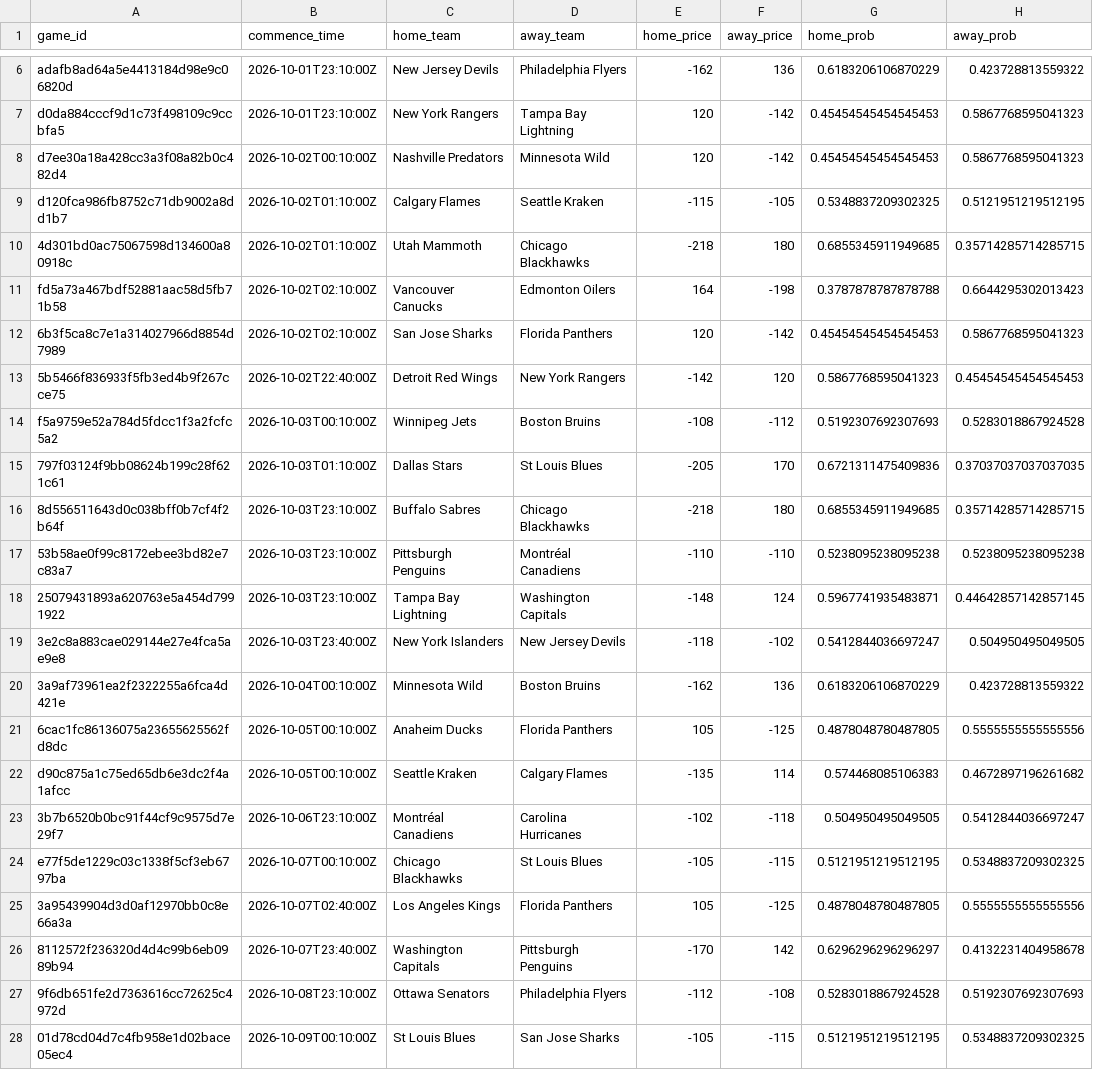
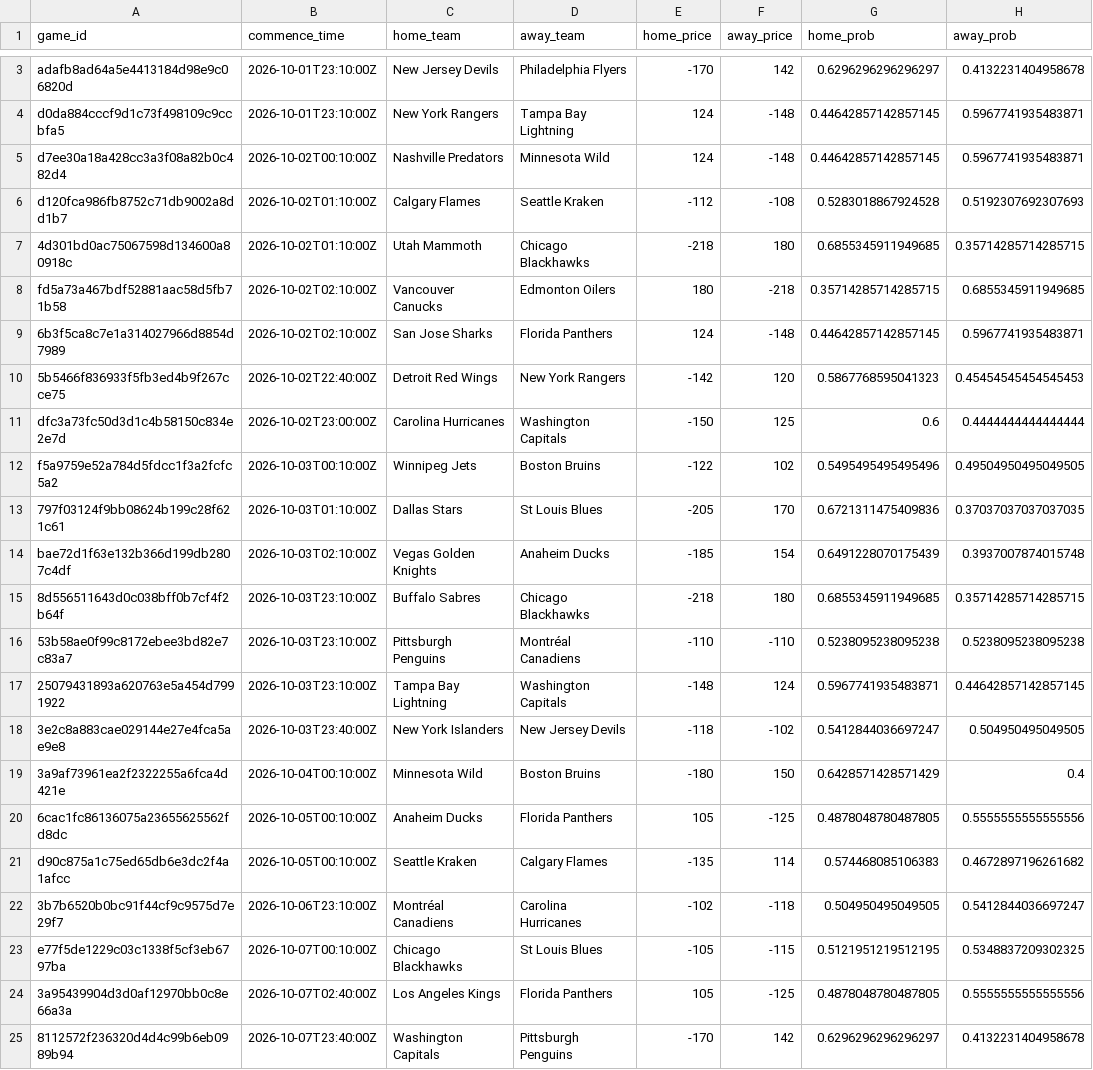
Before and after one commit to jmbarton04/nhl_odds_moneypuck, a CSV file: data/games_today.csv, drawn as a sheet; only a part is shown, gaps mark what is left out; the shorter side is filled out with more unchanged rows; the diff covers the shown part only.

```diff
--- a/data/games_today.csv
+++ b/data/games_today.csv
@@ -6,11 +3,13 @@ game_id,commence_time,home_team,away_team,home_price,away_price,home_prob,away_p
-adafb8ad64a5e4413184d98e9c06820d,2026-10-01T23:10:00Z,New Jersey Devils,Philadelphia Flyers,-162,136,0.6183206106870229,0.423728813559322
-d0da884cccf9d1c73f498109c9ccbfa5,2026-10-01T23:10:00Z,New York Rangers,Tampa Bay Lightning,120,-142,0.45454545454545453,0.5867768595041323
-d7ee30a18a428cc3a3f08a82b0c482d4,2026-10-02T00:10:00Z,Nashville Predators,Minnesota Wild,120,-142,0.45454545454545453,0.5867768595041323
-d120fca986fb8752c71db9002a8dd1b7,2026-10-02T01:10:00Z,Calgary Flames,Seattle Kraken,-115,-105,0.5348837209302325,0.5121951219512195
+adafb8ad64a5e4413184d98e9c06820d,2026-10-01T23:10:00Z,New Jersey Devils,Philadelphia Flyers,-170,142,0.6296296296296297,0.4132231404958678
+d0da884cccf9d1c73f498109c9ccbfa5,2026-10-01T23:10:00Z,New York Rangers,Tampa Bay Lightning,124,-148,0.44642857142857145,0.5967741935483871
+d7ee30a18a428cc3a3f08a82b0c482d4,2026-10-02T00:10:00Z,Nashville Predators,Minnesota Wild,124,-148,0.44642857142857145,0.5967741935483871
+d120fca986fb8752c71db9002a8dd1b7,2026-10-02T01:10:00Z,Calgary Flames,Seattle Kraken,-112,-108,0.5283018867924528,0.5192307692307693
 4d301bd0ac75067598d134600a80918c,2026-10-02T01:10:00Z,Utah Mammoth,Chicago Blackhawks,-218,180,0.6855345911949685,0.35714285714285715
-fd5a73a467bdf52881aac58d5fb71b58,2026-10-02T02:10:00Z,Vancouver Canucks,Edmonton Oilers,164,-198,0.3787878787878788,0.6644295302013423
-6b3f5ca8c7e1a314027966d8854d7989,2026-10-02T02:10:00Z,San Jose Sharks,Florida Panthers,120,-142,0.45454545454545453,0.5867768595041323
+fd5a73a467bdf52881aac58d5fb71b58,2026-10-02T02:10:00Z,Vancouver Canucks,Edmonton Oilers,180,-218,0.35714285714285715,0.6855345911949685
+6b3f5ca8c7e1a314027966d8854d7989,2026-10-02T02:10:00Z,San Jose Sharks,Florida Panthers,124,-148,0.44642857142857145,0.5967741935483871
 5b5466f836933f5fb3ed4b9f267cce75,2026-10-02T22:40:00Z,Detroit Red Wings,New York Rangers,-142,120,0.5867768595041323,0.45454545454545453
-f5a9759e52a784d5fdcc1f3a2fcfc5a2,2026-10-03T00:10:00Z,Winnipeg Jets,Boston Bruins,-108,-112,0.5192307692307693,0.5283018867924528
+dfc3a73fc50d3d1c4b58150c834e2e7d,2026-10-02T23:00:00Z,Carolina Hurricanes,Washington Capitals,-150,125,0.6,0.4444444444444444
+f5a9759e52a784d5fdcc1f3a2fcfc5a2,2026-10-03T00:10:00Z,Winnipeg Jets,Boston Bruins,-122,102,0.5495495495495496,0.49504950495049505
 797f03124f9bb08624b199c28f621c61,2026-10-03T01:10:00Z,Dallas Stars,St Louis Blues,-205,170,0.6721311475409836,0.37037037037037035
+bae72d1f63e132b366d199db2807c4df,2026-10-03T02:10:00Z,Vegas Golden Knights,Anaheim Ducks,-185,154,0.6491228070175439,0.3937007874015748
 8d556511643d0c038bff0b7cf4f2b64f,2026-10-03T23:10:00Z,Buffalo Sabres,Chicago Blackhawks,-218,180,0.6855345911949685,0.35714285714285715
@@ -19,3 +18,3 @@ f5a9759e52a784d5fdcc1f3a2fcfc5a2,2026-10-03T00:10:00Z,Winnipeg Jets,Boston Bruin
 3e2c8a883cae029144e27e4fca5ae9e8,2026-10-03T23:40:00Z,New York Islanders,New Jersey Devils,-118,-102,0.5412844036697247,0.504950495049505
-3a9af73961ea2f2322255a6fca4d421e,2026-10-04T00:10:00Z,Minnesota Wild,Boston Bruins,-162,136,0.6183206106870229,0.423728813559322
+3a9af73961ea2f2322255a6fca4d421e,2026-10-04T00:10:00Z,Minnesota Wild,Boston Bruins,-180,150,0.6428571428571429,0.4
 6cac1fc86136075a23655625562fd8dc,2026-10-05T00:10:00Z,Anaheim Ducks,Florida Panthers,105,-125,0.4878048780487805,0.5555555555555556
```
Also changed, not shown: 3 removed rows and 4 edited cells elsewhere in this file, 1 other file.
